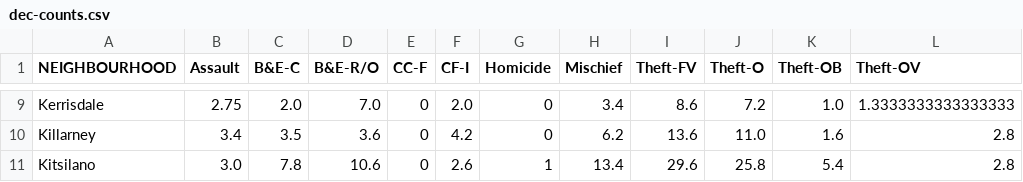
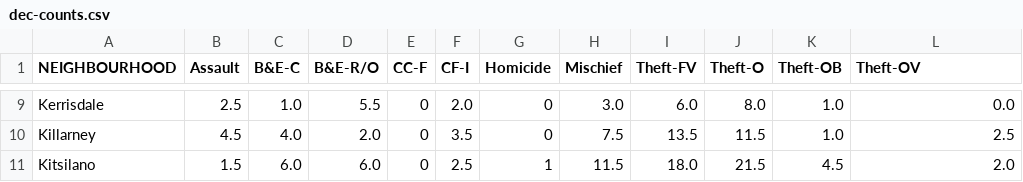
Before and after one commit to tpwijepala/Crime-Analysis, a CSV file: data/neighbourhood-data/dec-counts.csv, drawn as a sheet; only a part is shown, gaps mark what is left out; the diff covers the shown part only; the diff names each change by its address in the sheet, - before the commit and + after, or states it on an @@ line.

```diff
--- a/data/neighbourhood-data/dec-counts.csv
+++ b/data/neighbourhood-data/dec-counts.csv
-B9 (Assault): 2.75
+B9 (Assault): 2.5
-C9 (B&E-C): 2.0
+C9 (B&E-C): 1.0
-D9 (B&E-R/O): 7.0
+D9 (B&E-R/O): 5.5
-H9 (Mischief): 3.4
+H9 (Mischief): 3.0
-I9 (Theft-FV): 8.6
+I9 (Theft-FV): 6.0
-J9 (Theft-O): 7.2
+J9 (Theft-O): 8.0
-L9 (Theft-OV): 1.3333333333333333
+L9 (Theft-OV): 0.0
-B10 (Assault): 3.4
+B10 (Assault): 4.5
-C10 (B&E-C): 3.5
+C10 (B&E-C): 4.0
-D10 (B&E-R/O): 3.6
+D10 (B&E-R/O): 2.0
-F10 (CF-I): 4.2
+F10 (CF-I): 3.5
-H10 (Mischief): 6.2
+H10 (Mischief): 7.5
-I10 (Theft-FV): 13.6
+I10 (Theft-FV): 13.5
-J10 (Theft-O): 11.0
+J10 (Theft-O): 11.5
-K10 (Theft-OB): 1.6
+K10 (Theft-OB): 1.0
-L10 (Theft-OV): 2.8
+L10 (Theft-OV): 2.5
-B11 (Assault): 3.0
+B11 (Assault): 1.5
-C11 (B&E-C): 7.8
+C11 (B&E-C): 6.0
-D11 (B&E-R/O): 10.6
+D11 (B&E-R/O): 6.0
-F11 (CF-I): 2.6
+F11 (CF-I): 2.5
-H11 (Mischief): 13.4
+H11 (Mischief): 11.5
-I11 (Theft-FV): 29.6
+I11 (Theft-FV): 18.0
-J11 (Theft-O): 25.8
+J11 (Theft-O): 21.5
-K11 (Theft-OB): 5.4
+K11 (Theft-OB): 4.5
-L11 (Theft-OV): 2.8
+L11 (Theft-OV): 2.0
```
Also changed, not shown: 175 edited cells elsewhere in this file, data/neighbourhood-data/aug-counts.csv, data/neighbourhood-data/jan-counts.csv, 46 other files.
